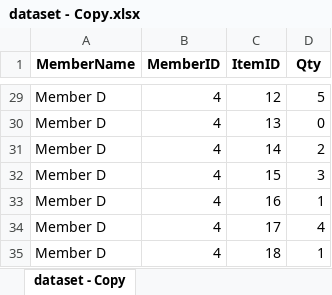
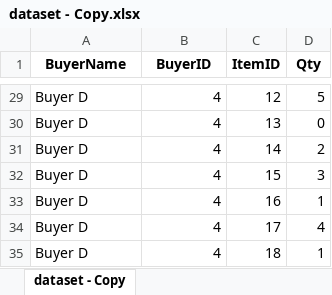
Before and after one commit to sushantr/datascience, an Excel workbook: mahout/src/dataset - Copy.xlsx, sheet dataset - Copy, drawn as a sheet; only a part is shown, gaps mark what is left out; values as stored, in another font and other column widths than the file's, no borders; the diff covers the shown part only; the diff names each change by its address in the sheet, - before the commit and + after, or states it on an @@ line.

```diff
--- a/mahout/src/dataset - Copy.xlsx (sheet dataset - Copy)
+++ b/mahout/src/dataset - Copy.xlsx (sheet dataset - Copy)
-A1: MemberName
+A1: BuyerName
-B1: MemberID
+B1: BuyerID
-A29:A35 (BuyerName): Member D
+A29:A35 (BuyerName): Buyer D
```
Also changed, not shown: 27 edited cells elsewhere in this sheet, 9 other files.
